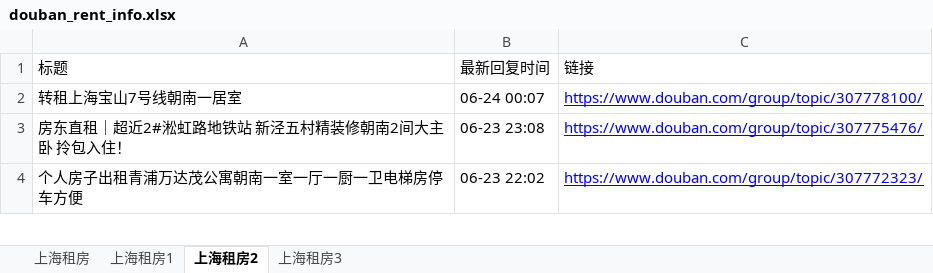
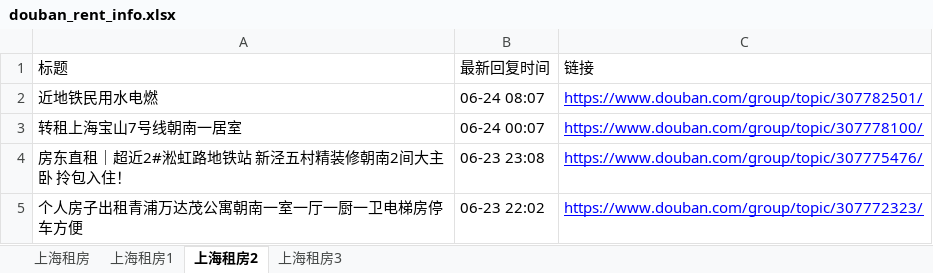
Before and after one commit to RyanShi0118/rent-info-crawler, an Excel workbook: douban_rent_info.xlsx, sheet 上海租房2, drawn as a sheet; only a part is shown; values as stored, in another font and other column widths than the file's, no borders; the diff names each change by its address in the sheet, - before the commit and + after, or states it on an @@ line.

```diff
--- a/douban_rent_info.xlsx (sheet 上海租房2)
+++ b/douban_rent_info.xlsx (sheet 上海租房2)
+row 2: 近地铁民用水电燃 | 06-24 08:07 | https://www.douban.com/group/topic/307782501/
```
Also changed, not shown: sheet 上海租房, sheet 上海租房1, filtered_rent_info.xlsx, 1 other file.
